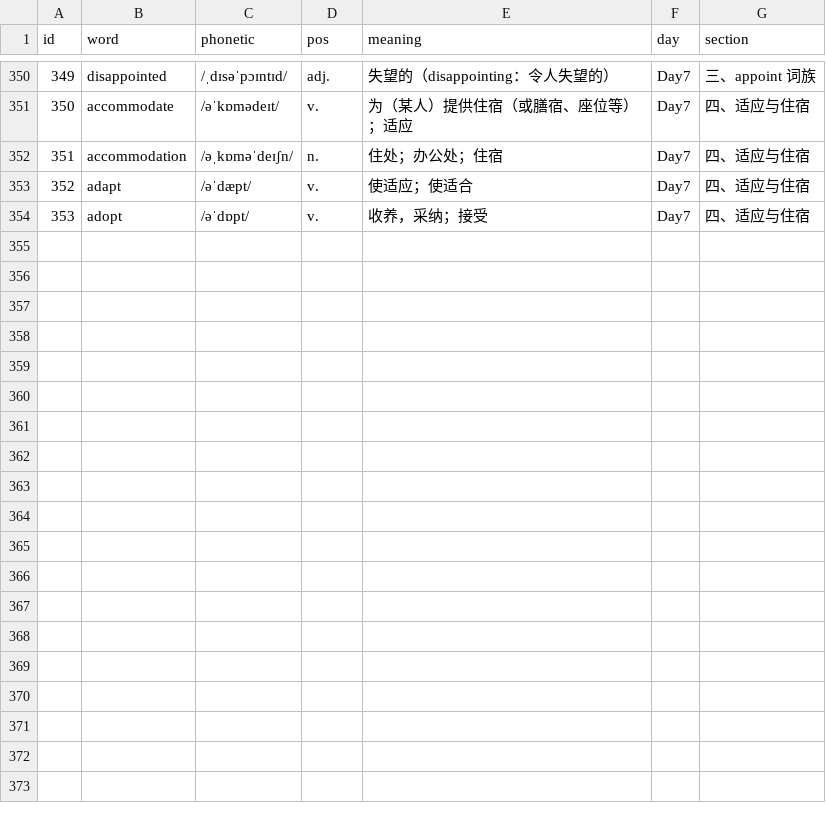
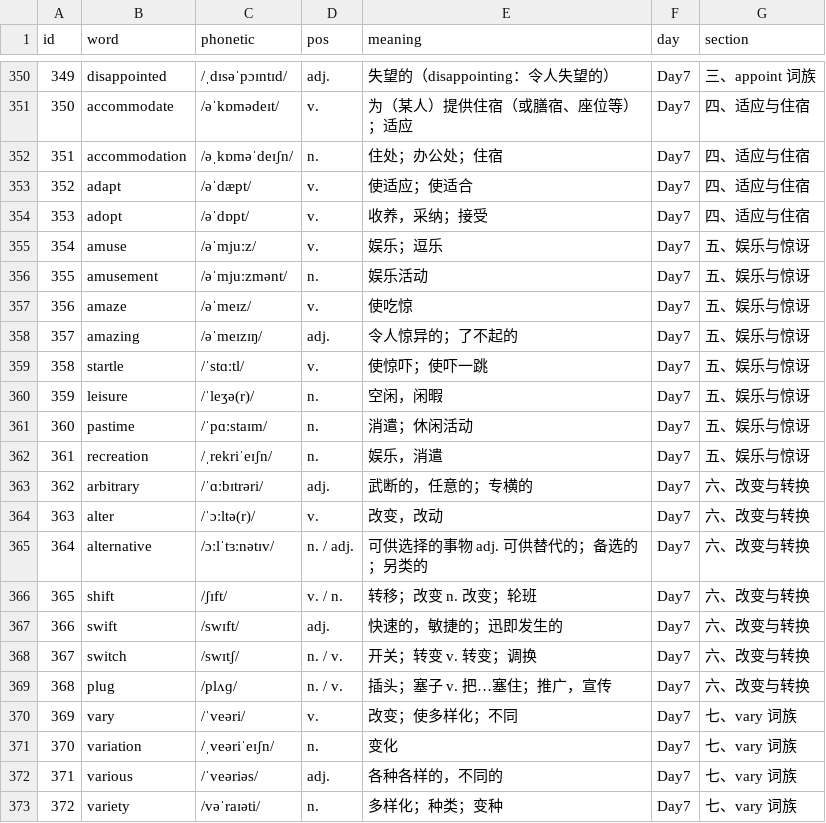
Before and after one commit to XI112233-1/-25-2026-cet-4, a CSV file: vocabulary.csv, drawn as a sheet; only a part is shown, gaps mark what is left out; the diff covers the shown part only.

Commit message:
Extend Day 7 vocabulary to 56 words (entries 354–381)

```diff
--- a/vocabulary.csv
+++ b/vocabulary.csv
@@ -354 +354,20 @@ id,word,phonetic,pos,meaning,day,section
 353,adopt,/əˈdɒpt/,v.,收养，采纳；接受,Day7,四、适应与住宿
+354,amuse,/əˈmjuːz/,v.,娱乐；逗乐,Day7,五、娱乐与惊讶
+355,amusement,/əˈmjuːzmənt/,n.,娱乐活动,Day7,五、娱乐与惊讶
+356,amaze,/əˈmeɪz/,v.,使吃惊,Day7,五、娱乐与惊讶
+357,amazing,/əˈmeɪzɪŋ/,adj.,令人惊异的；了不起的,Day7,五、娱乐与惊讶
+358,startle,/ˈstɑːtl/,v.,使惊吓；使吓一跳,Day7,五、娱乐与惊讶
+359,leisure,/ˈleʒə(r)/,n.,空闲，闲暇,Day7,五、娱乐与惊讶
+360,pastime,/ˈpɑːstaɪm/,n.,消遣；休闲活动,Day7,五、娱乐与惊讶
+361,recreation,/ˌrekriˈeɪʃn/,n.,娱乐，消遣,Day7,五、娱乐与惊讶
+362,arbitrary,/ˈɑːbɪtrəri/,adj.,武断的，任意的；专横的,Day7,六、改变与转换
+363,alter,/ˈɔːltə(r)/,v.,改变，改动,Day7,六、改变与转换
+364,alternative,/ɔːlˈtɜːnətɪv/,n. / adj.,可供选择的事物　adj. 可供替代的；备选的；另类的,Day7,六、改变与转换
+365,shift,/ʃɪft/,v. / n.,转移；改变　n. 改变；轮班,Day7,六、改变与转换
+366,swift,/swɪft/,adj.,快速的，敏捷的；迅即发生的,Day7,六、改变与转换
+367,switch,/swɪtʃ/,n. / v.,开关；转变　v. 转变；调换,Day7,六、改变与转换
+368,plug,/plʌɡ/,n. / v.,插头；塞子　v. 把…塞住；推广，宣传,Day7,六、改变与转换
+369,vary,/ˈveəri/,v.,改变；使多样化；不同,Day7,七、vary 词族
+370,variation,/ˌveəriˈeɪʃn/,n.,变化,Day7,七、vary 词族
+371,various,/ˈveəriəs/,adj.,各种各样的，不同的,Day7,七、vary 词族
+372,variety,/vəˈraɪəti/,n.,多样化；种类；变种,Day7,七、vary 词族
```
Also changed, not shown: 9 added rows elsewhere in this file, 2 other files.
